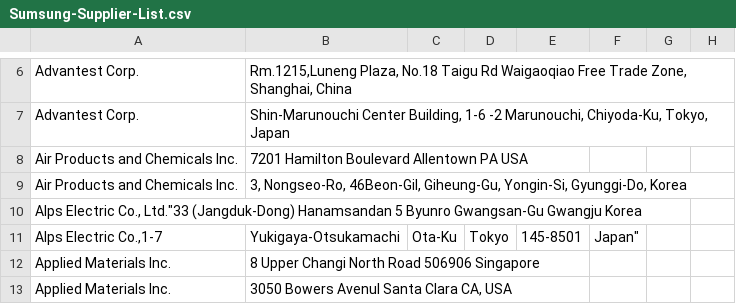
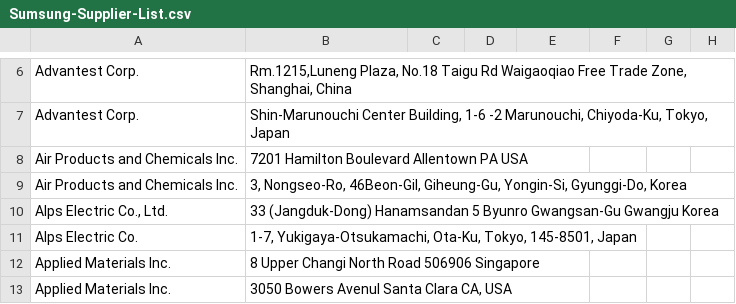
Before and after one commit to AlanFermat/HackTX2019, a CSV file: Sumsung-Supplier-List.csv, drawn as a sheet; only a part is shown, gaps mark what is left out; removed rows and columns are numbered as before the commit, all else as after; the diff names each change by its address in the sheet, - before the commit and + after, or states it on an @@ line.

Commit message:
Update Sumsung-Supplier-List.csv

```diff
--- a/Sumsung-Supplier-List.csv
+++ b/Sumsung-Supplier-List.csv
-row 10: Alps Electric Co., Ltd."33 (Jangduk-Dong) Hanamsandan 5 Byunro Gwangsan-Gu Gwangju Korea
-row 11: Alps Electric Co.,1-7 | Yukigaya-Otsukamachi | Ota-Ku | Tokyo | 145-8501 | Japan"
+row 10: Alps Electric Co., Ltd. | 33 (Jangduk-Dong) Hanamsandan 5 Byunro Gwangsan-Gu Gwangju Korea
+row 11: Alps Electric Co. | 1-7, Yukigaya-Otsukamachi, Ota-Ku, Tokyo, 145-8501, Japan
```
